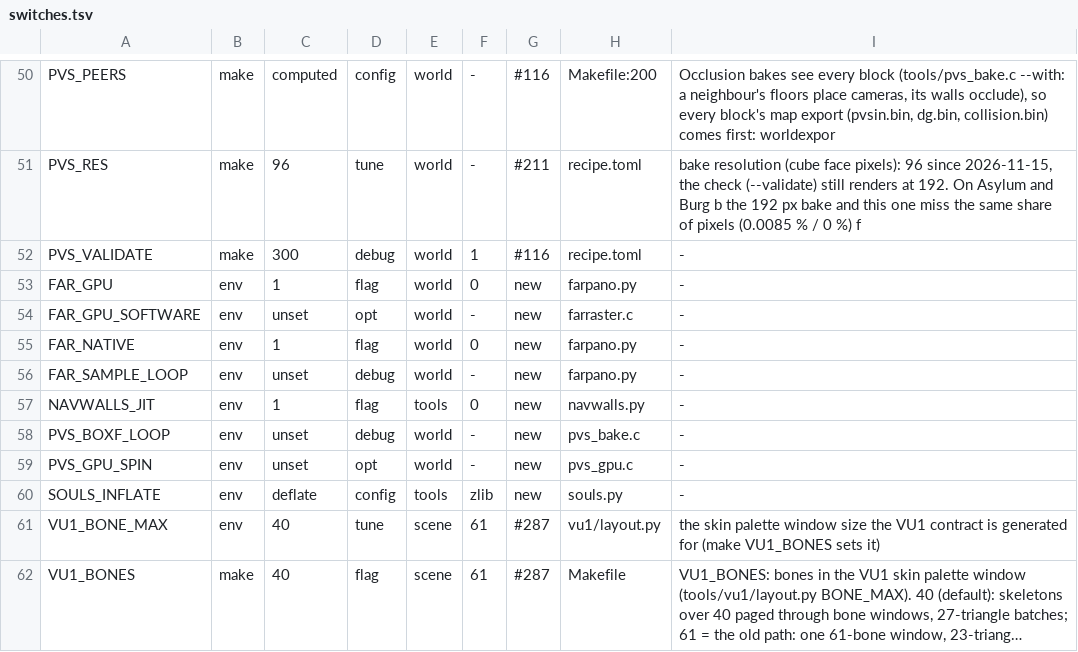
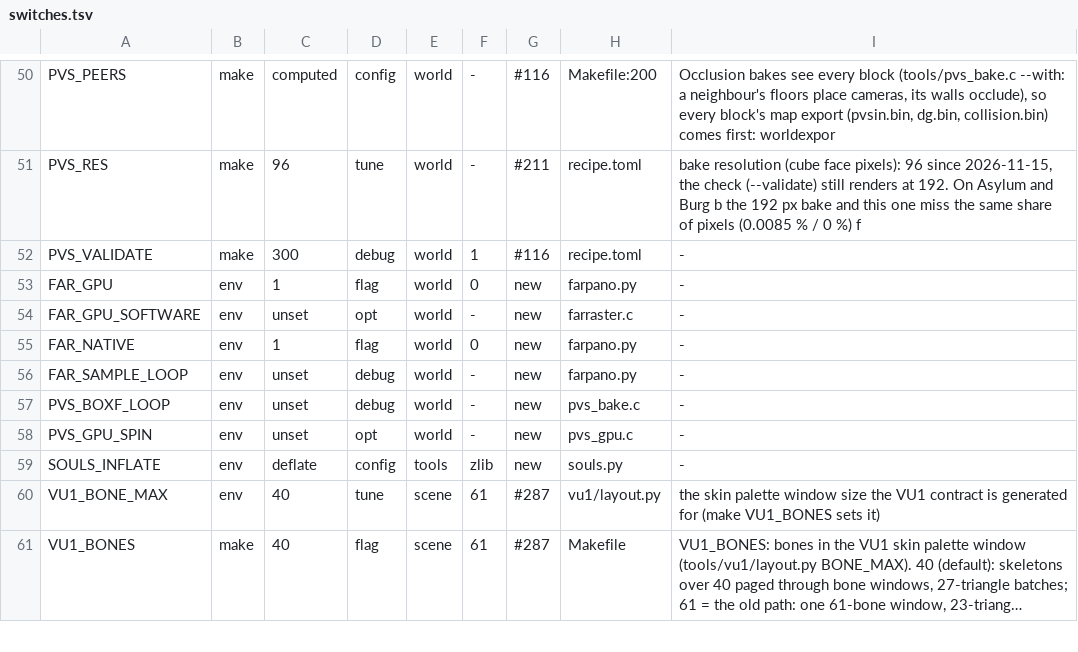
Before and after one commit to nekomancer01/DarkSoulsPS2, a TSV file: tools/switches.tsv, drawn as a sheet; only a part is shown, gaps mark what is left out; long unchanged cells end in ….

```diff
--- a/tools/switches.tsv
+++ b/tools/switches.tsv
@@ -56,3 +56,2 @@ FAR_NATIVE	env	1	flag	world	0	new	farpano.py	-
 FAR_SAMPLE_LOOP	env	unset	debug	world	-	new	farpano.py	-
-NAVWALLS_JIT	env	1	flag	tools	0	new	navwalls.py	-
 PVS_BOXF_LOOP	env	unset	debug	world	-	new	pvs_bake.c	-
```
Also changed, not shown: 3 other files.
